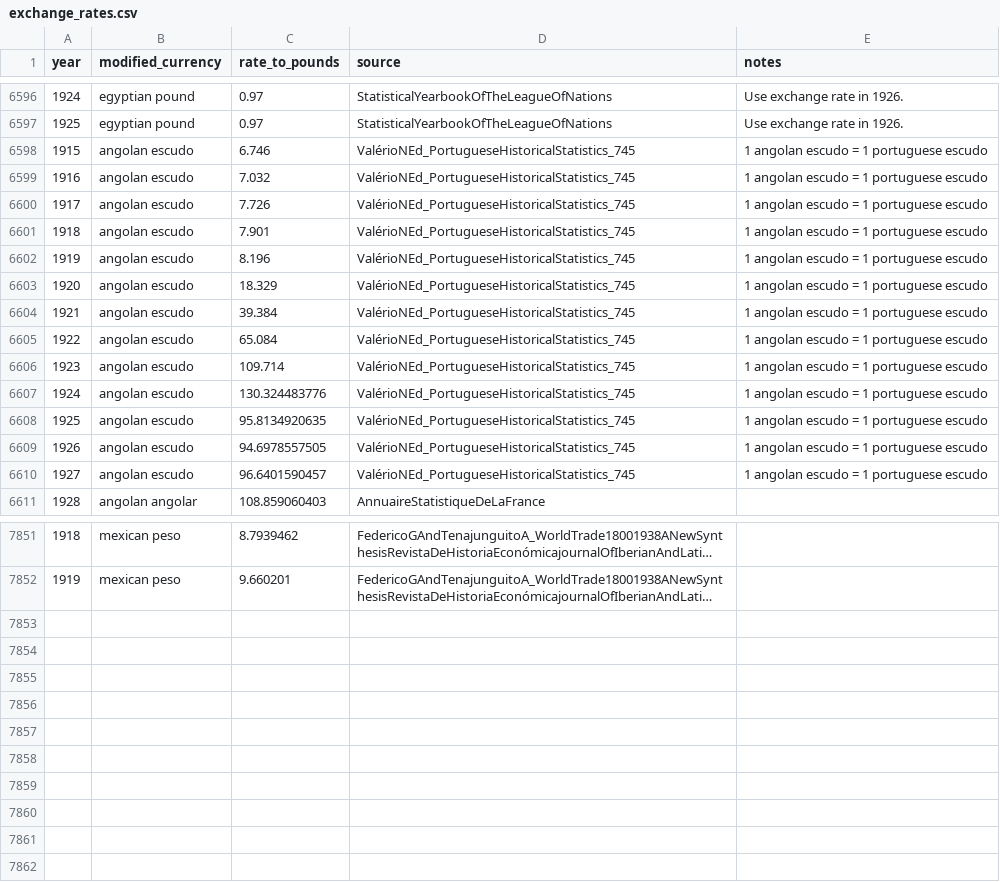
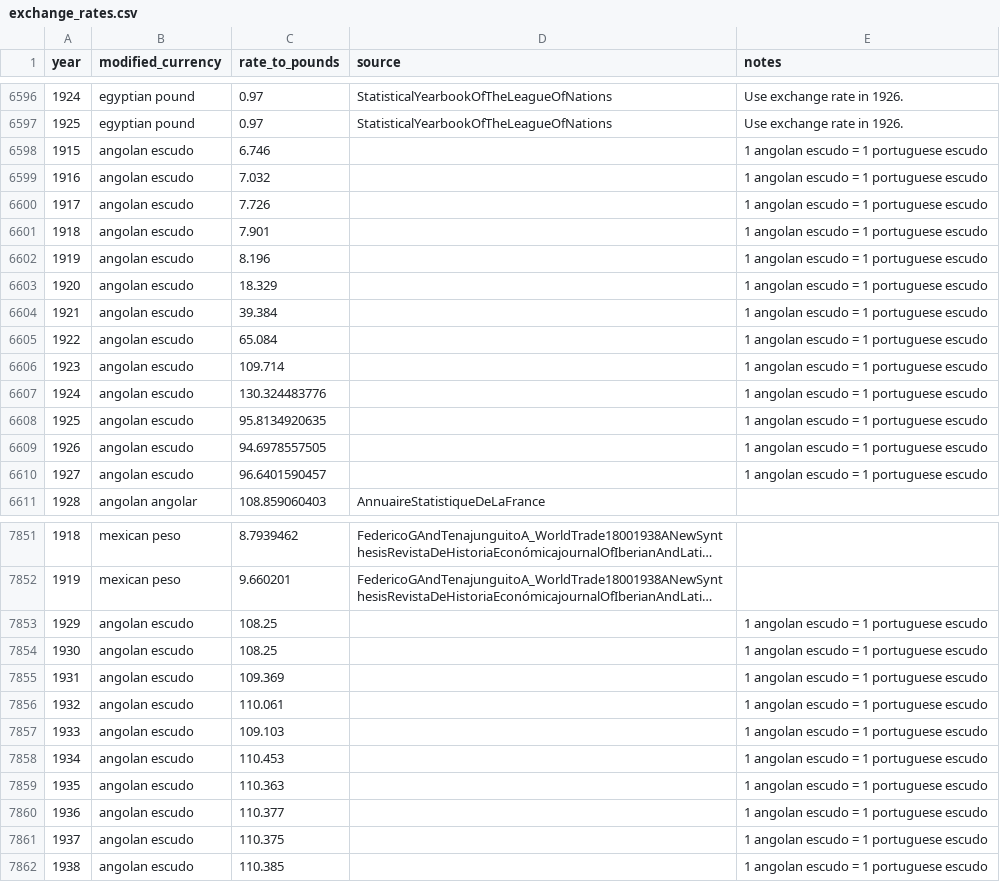
Before and after one commit to medialab/ricardo_data, a CSV file: data/exchange_rates.csv, drawn as a sheet; only a part is shown, gaps mark what is left out; long unchanged cells end in …; the diff names each change by its address in the sheet, - before the commit and + after, or states it on an @@ line.

Commit message:
Angolan escudo

```diff
--- a/data/exchange_rates.csv
+++ b/data/exchange_rates.csv
-D6598:D6610 (source): ValérioNEd_PortugueseHistoricalStatistics_745
+D6598:D6610 (source): (empty)
+row 7853: 1929 | angolan escudo | 108.25 |  | 1 angolan escudo = 1 portuguese escudo
+row 7854: 1930 | angolan escudo | 108.25 |  | 1 angolan escudo = 1 portuguese escudo
+row 7855: 1931 | angolan escudo | 109.369 |  | 1 angolan escudo = 1 portuguese escudo
+row 7856: 1932 | angolan escudo | 110.061 |  | 1 angolan escudo = 1 portuguese escudo
+row 7857: 1933 | angolan escudo | 109.103 |  | 1 angolan escudo = 1 portuguese escudo
+row 7858: 1934 | angolan escudo | 110.453 |  | 1 angolan escudo = 1 portuguese escudo
+row 7859: 1935 | angolan escudo | 110.363 |  | 1 angolan escudo = 1 portuguese escudo
+row 7860: 1936 | angolan escudo | 110.377 |  | 1 angolan escudo = 1 portuguese escudo
+row 7861: 1937 | angolan escudo | 110.375 |  | 1 angolan escudo = 1 portuguese escudo
+row 7862: 1938 | angolan escudo | 110.385 |  | 1 angolan escudo = 1 portuguese escudo
```
